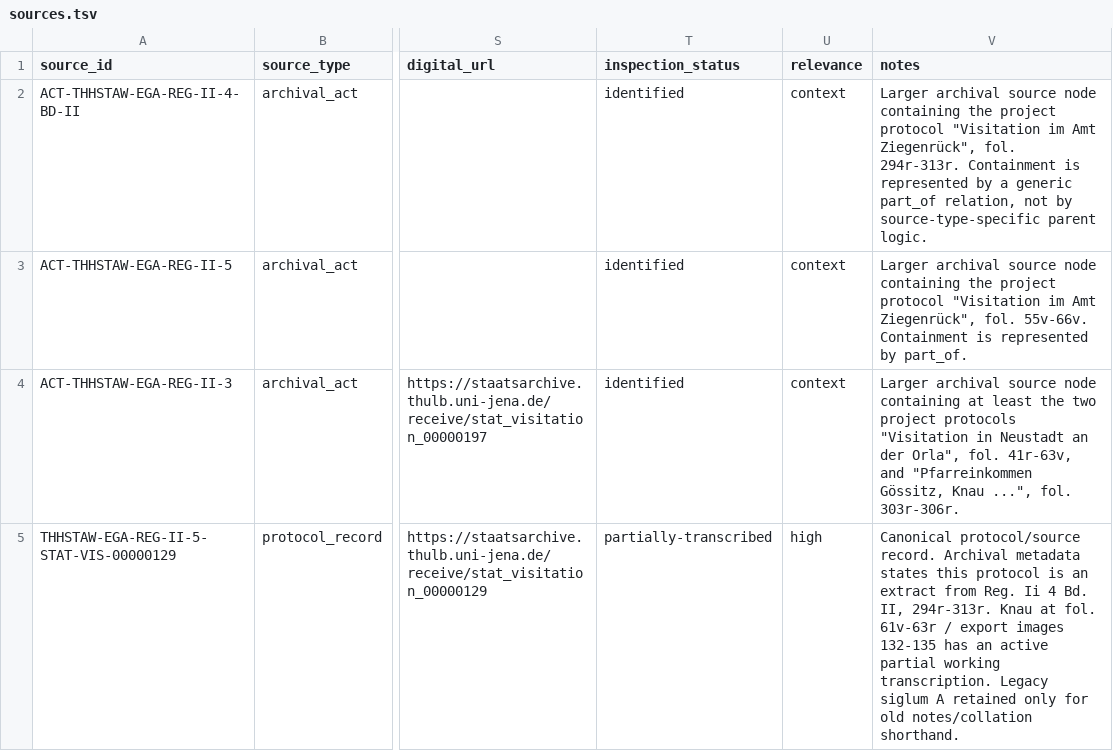
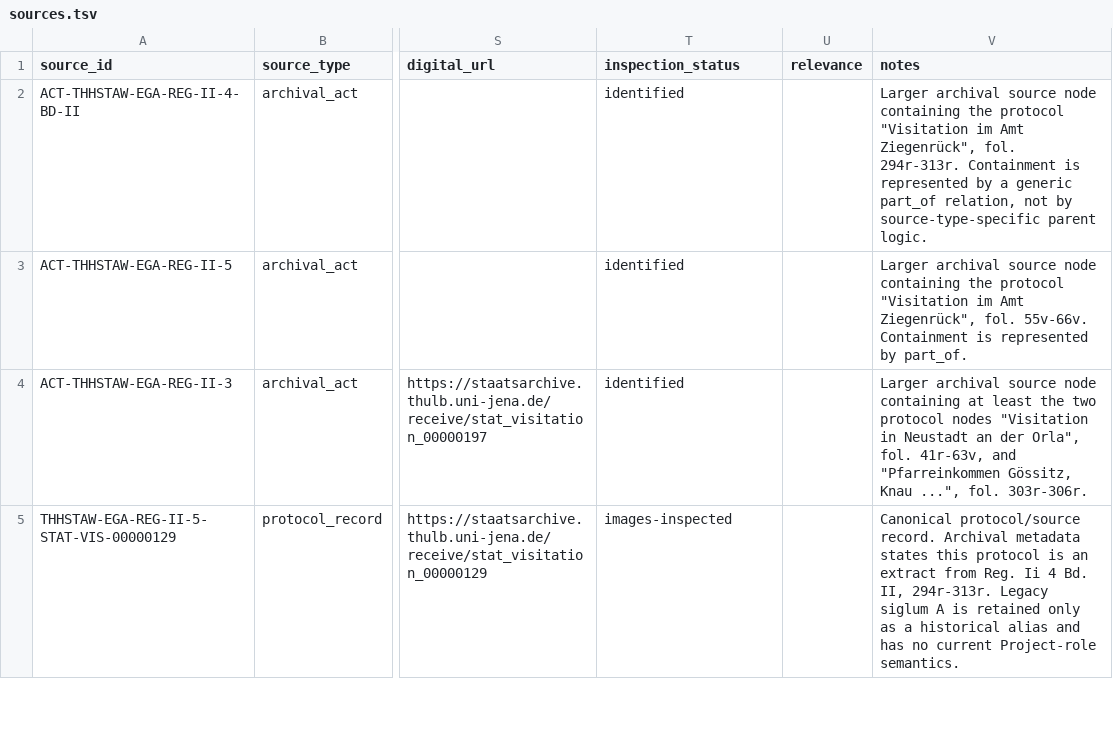
Before and after one commit to esany/paleo-type, a TSV file: corpus/sources.tsv, drawn as a sheet; only a part is shown, gaps mark what is left out; the diff covers the shown part only; the diff names each change by its address in the sheet, - before the commit and + after, or states it on an @@ line.

```diff
--- a/corpus/sources.tsv
+++ b/corpus/sources.tsv
-U2:U4 (relevance): context
+U2:U4 (relevance): (empty)
-V2 (notes): …containing the project protocol "Visitation…
+V2 (notes): …containing the protocol "Visitation…
-V3 (notes): …containing the project protocol "Visitation…
+V3 (notes): …containing the protocol "Visitation…
-V4 (notes): …the two project protocols "Visitation in…
+V4 (notes): …the two protocol nodes "Visitation in…
-T5 (inspection_status): partially-transcribed
+T5 (inspection_status): images-inspected
-U5 (relevance): high
+U5 (relevance): (empty)
-V5 (notes): …II, 294r-313r. Knau at fol. 61v-63r / export images 132-135 has an active partial working transcription. Legacy siglum A retained only for old notes/collation shorthand.
+V5 (notes): …II, 294r-313r. Legacy siglum A is retained only as a historical alias and has no current Project-role semantics.
```
Also changed, not shown: 6 edited cells elsewhere in this file, corpus/files.tsv, corpus/source-data/THHSTAW-EGA-REG-II-3-STAT-VIS-00000235/crosswalk.tsv, 3 other files.
